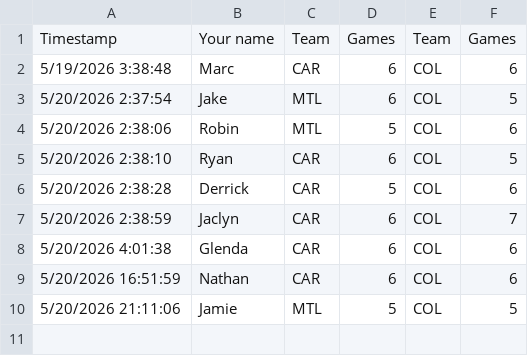
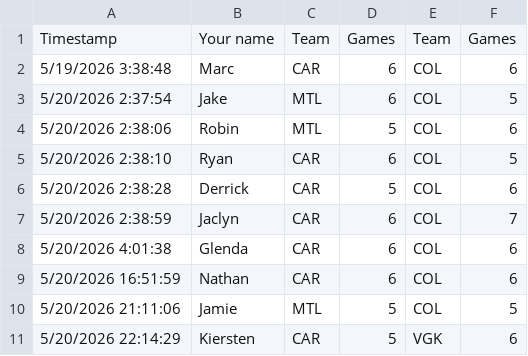
Before and after one commit to marc2982/marc2982.github.io, a CSV file: playoffs/data/archive/2026/round3.csv, drawn as a sheet; the diff names each change by its address in the sheet, - before the commit and + after, or states it on an @@ line.

Commit message:
Picks submission: Kiersten

```diff
--- a/playoffs/data/archive/2026/round3.csv
+++ b/playoffs/data/archive/2026/round3.csv
+row 11: 5/20/2026 22:14:29 | Kiersten | CAR | 5 | VGK | 6
```
